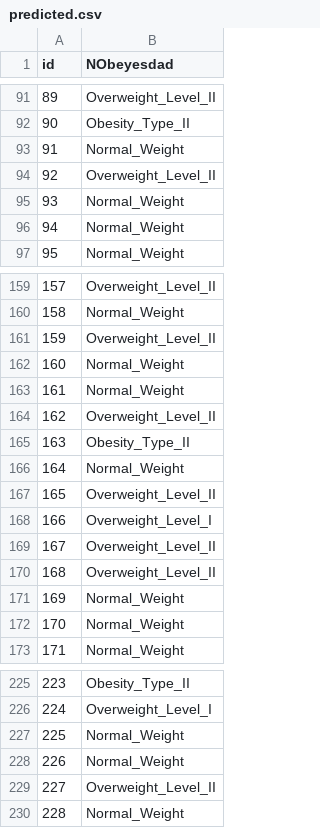
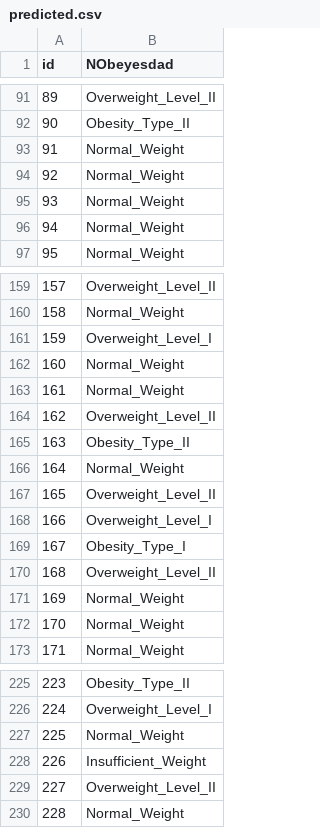
Before and after one commit to donyelqt/Obesity-ML, a CSV file: predicted.csv, drawn as a sheet; only a part is shown, gaps mark what is left out.

```diff
--- a/predicted.csv
+++ b/predicted.csv
@@ -93,3 +93,3 @@ id,NObeyesdad
 91,Normal_Weight
-92,Overweight_Level_II
+92,Normal_Weight
 93,Normal_Weight
@@ -160,3 +160,3 @@ id,NObeyesdad
 158,Normal_Weight
-159,Overweight_Level_II
+159,Overweight_Level_I
 160,Normal_Weight
@@ -168,3 +168,3 @@ id,NObeyesdad
 166,Overweight_Level_I
-167,Overweight_Level_II
+167,Obesity_Type_I
 168,Overweight_Level_II
@@ -227,3 +227,3 @@ id,NObeyesdad
 225,Normal_Weight
-226,Normal_Weight
+226,Insufficient_Weight
 227,Overweight_Level_II
```
Also changed, not shown: catboost_info/learn_error.tsv, catboost_info/time_left.tsv, 15 other files.
